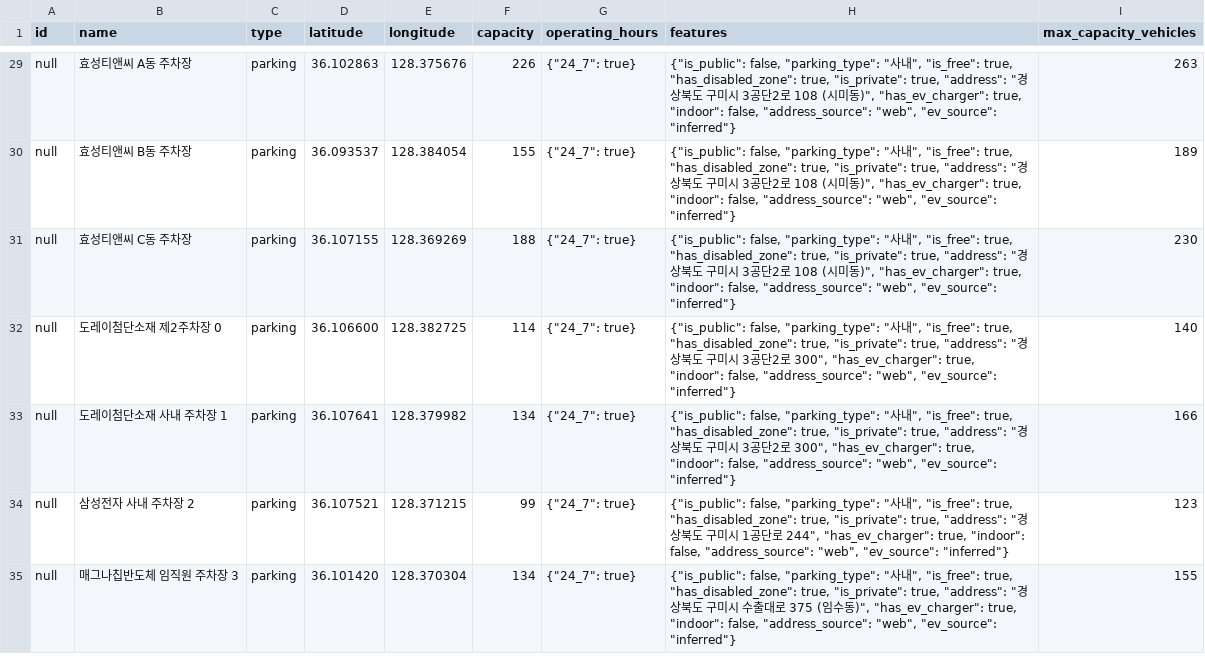
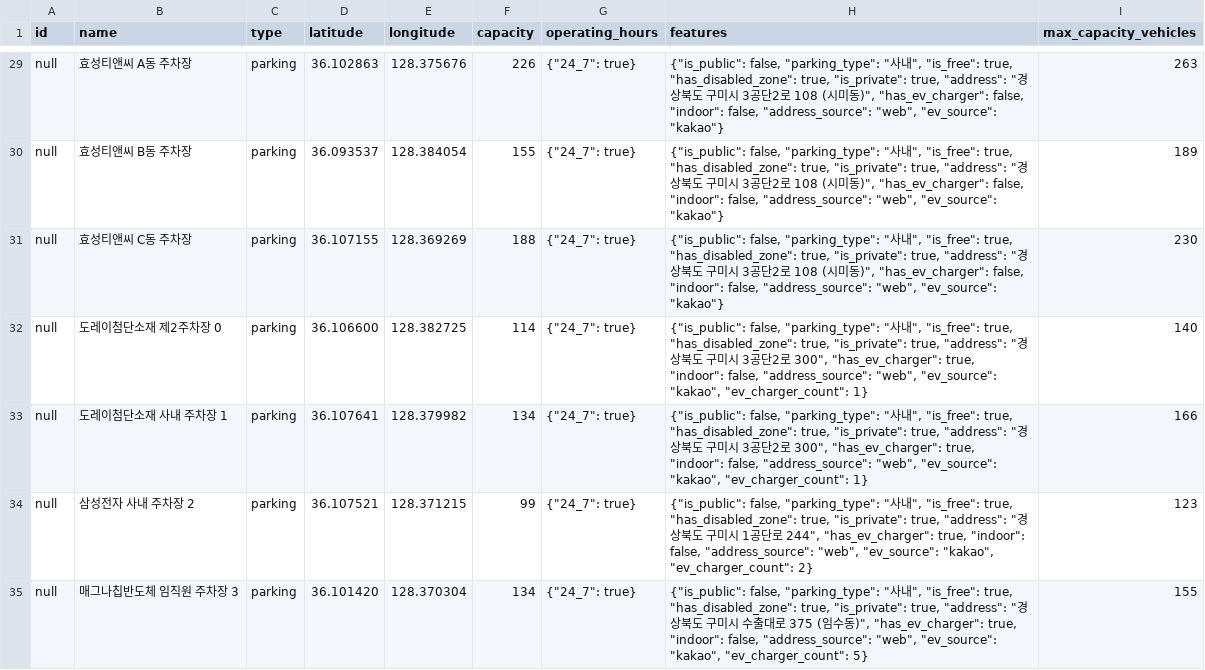
Before and after one commit to NextSpot-knu/Induspot, a CSV file: samples/gumi_parking_private.csv, drawn as a sheet; only a part is shown, gaps mark what is left out; the diff covers the shown part only; the diff names each change by its address in the sheet, - before the commit and + after, or states it on an @@ line.

```diff
--- a/samples/gumi_parking_private.csv
+++ b/samples/gumi_parking_private.csv
-H29:H31 (features): …)", "has_ev_charger": true, "indoor": false, "address_source": "web", "ev_source": "inferred"}
+H29:H31 (features): …)", "has_ev_charger": false, "indoor": false, "address_source": "web", "ev_source": "kakao"}
-H32:H33 (features): …"web", "ev_source": "inferred"}
+H32:H33 (features): …"web", "ev_source": "kakao", "ev_charger_count": 1}
-H34 (features): …"web", "ev_source": "inferred"}
+H34 (features): …"web", "ev_source": "kakao", "ev_charger_count": 2}
-H35 (features): …"web", "ev_source": "inferred"}
+H35 (features): …"web", "ev_source": "kakao", "ev_charger_count": 5}
```
Also changed, not shown: 29 edited cells elsewhere in this file, samples/gumi_parking.csv, 7 other files.
